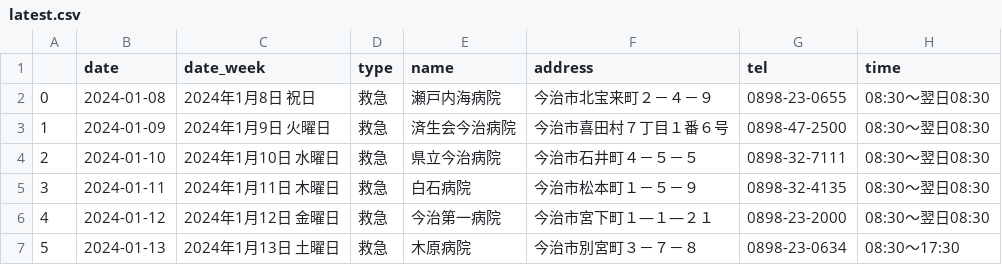
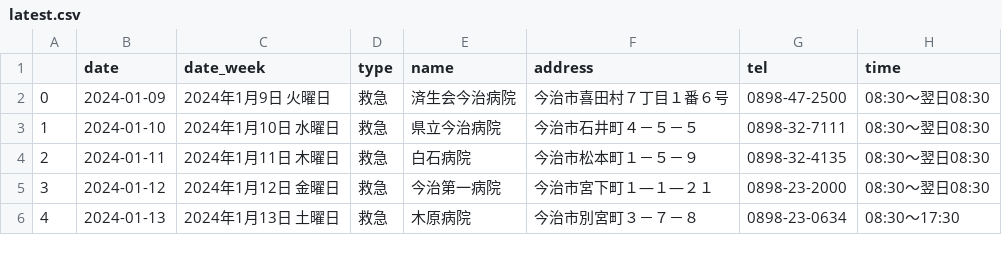
Before and after one commit to imabari/er-bot, a CSV file: latest.csv, drawn as a sheet; only a part is shown; removed rows and columns are numbered as before the commit, all else as after; the diff names each change by its address in the sheet, - before the commit and + after, or states it on an @@ line.

```diff
--- a/latest.csv
+++ b/latest.csv
-row 2: 0 | 2024-01-08 | 2024年1月8日 祝日 | 救急 | 瀬戸内海病院 | 今治市北宝来町２－４－９ | 0898-23-0655 | 08:30～翌日08:30
@@ column A renumbered from row 2 down @@
```
Also changed, not shown: 1 other file.
